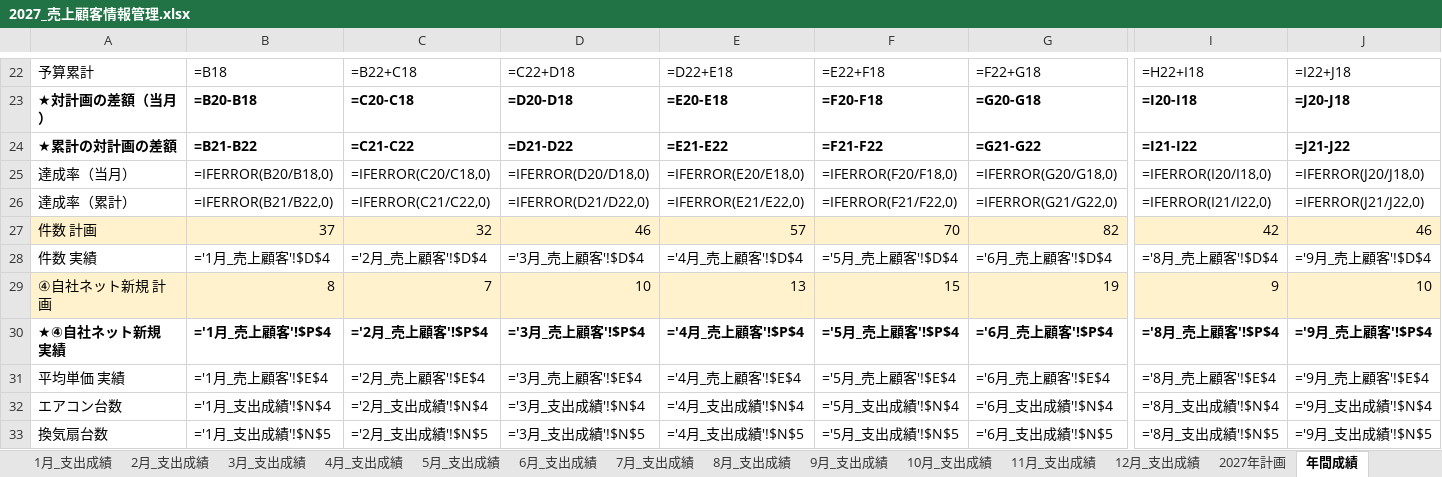
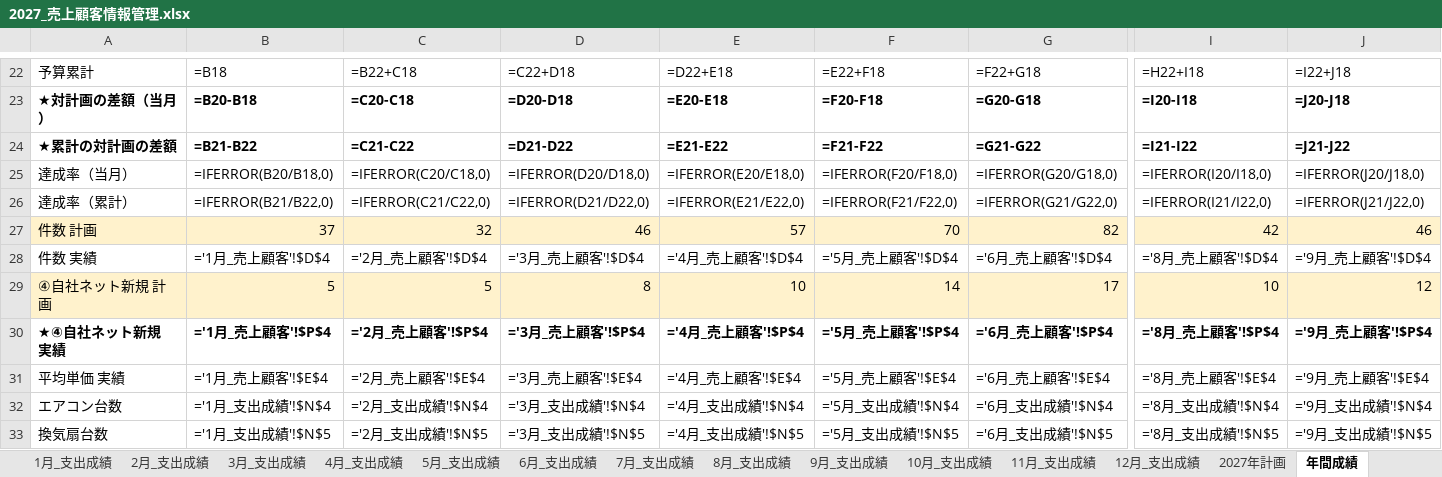
Before and after one commit to REI-SASAKI-HITOKACHi/one-marketing, an Excel workbook: spreadsheet/2027/2027_売上顧客情報管理.xlsx, sheet 年間成績, drawn as a sheet; only a part is shown, gaps mark what is left out; values as stored, in another font and other column widths than the file's, no borders; formulas without a stored value are shown as written; conditional formats not drawn; the diff covers the shown part only; the diff names each change by its address in the sheet, - before the commit and + after, or states it on an @@ line.

```diff
--- a/spreadsheet/2027/2027_売上顧客情報管理.xlsx (sheet 年間成績)
+++ b/spreadsheet/2027/2027_売上顧客情報管理.xlsx (sheet 年間成績)
-B29: 8
+B29: 5
-C29: 7
+C29: 5
-D29: 10
+D29: 8
-E29: 13
+E29: 10
-F29: 15
+F29: 14
-G29: 19
+G29: 17
-I29: 9
+I29: 10
-J29: 10
+J29: 12
```
Also changed, not shown: 3 edited cells elsewhere in this sheet, sheet 1月_支出成績, sheet 2月_支出成績, sheet 3月_支出成績, sheet 4月_支出成績, sheet 5月_支出成績, sheet 7月_支出成績, 17 more sheets, 2 other files.
